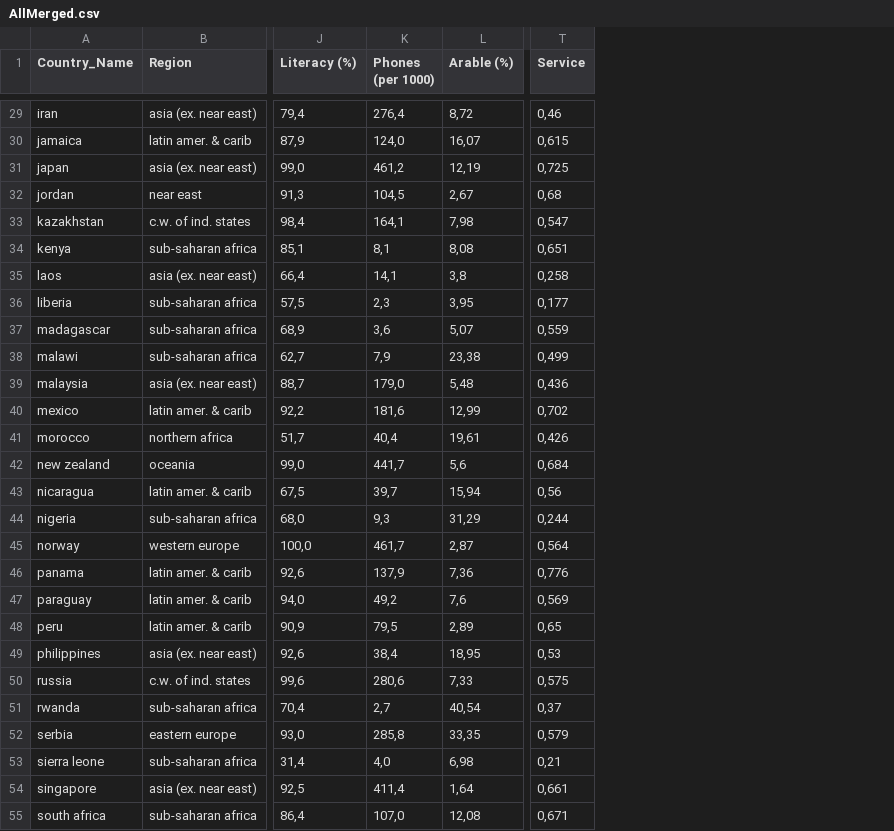
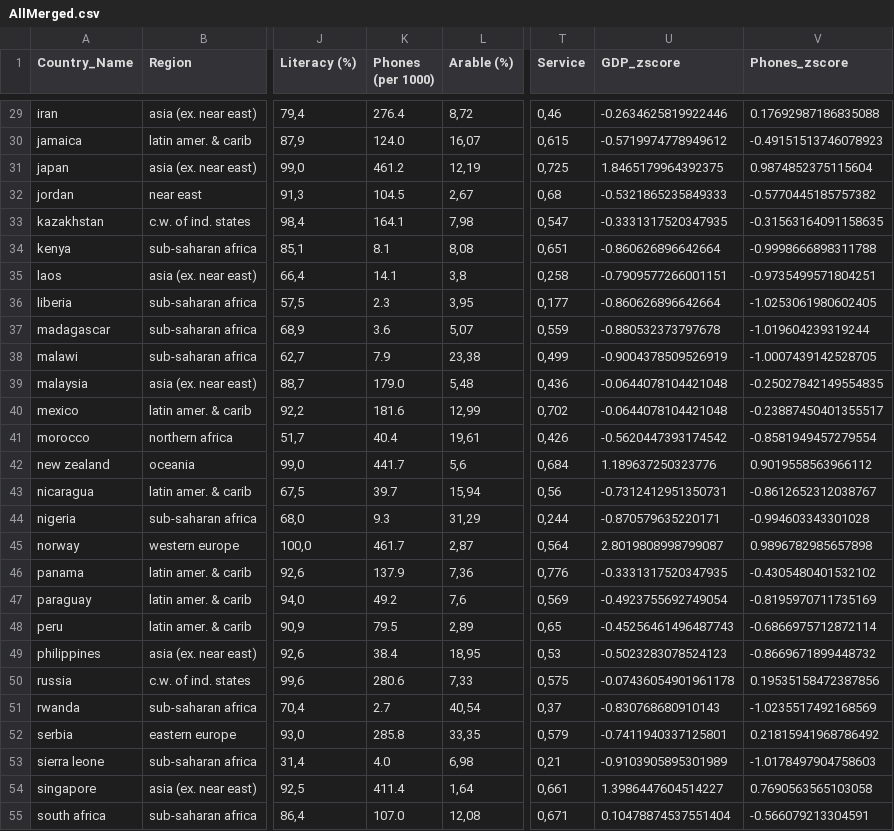
Before and after one commit to nunovivas/TrabalhoFinal, a CSV file: DadosTratados/AllMerged.csv, drawn as a sheet; only a part is shown, gaps mark what is left out; the diff covers the shown part only; the diff names each change by its address in the sheet, - before the commit and + after, or states it on an @@ line.

```diff
--- a/DadosTratados/AllMerged.csv
+++ b/DadosTratados/AllMerged.csv
+column U (GDP_zscore), rows 29-55: -0.2634625819922446 | -0.5719974778949612 | 1.8465179964392375 | -0.5321865235849333 | -0.3331317520347935 | -0.860626896642664 | -0.7909577266001151 | -0.860626896642664 | -0.880532373797678 | -0.9004378509526919 | -0.0644078104421048 | -0.0644078104421048 | -0.5620447393174542 | 1.189637250323776 | -0.7312412951350731 | -0.870579635220171 | 2.8019808998799087 | -0.3331317520347935 | -0.4923755692749054 | -0.45256461496487743 | -0.5023283078524123 | -0.07436054901961178 | -0.830768680910143 | -0.7411940337125801 | -0.9103905895301989 | 1.3986447604514227 | 0.10478874537551404
+column V (Phones_zscore), rows 29-55: 0.17692987186835088 | -0.49151513746078923 | 0.9874852375115604 | -0.5770445185757382 | -0.31563164091158635 | -0.9998666898311788 | -0.9735499571804251 | -1.0253061980602405 | -1.019604239319244 | -1.0007439142528705 | -0.25027842149554835 | -0.23887450401355517 | -0.8581949457279554 | 0.9019558563966112 | -0.8612652312038767 | -0.994603343301028 | 0.9896782985657898 | -0.4305480401532102 | -0.8195970711735169 | -0.6866975712872114 | -0.8669671899448732 | 0.19535158472387856 | -1.0235517492168569 | 0.21815941968786492 | -1.0178497904758603 | 0.7690563565103058 | -0.566079213304591
-K29 (Phones (per 1000)): 276,4
+K29 (Phones (per 1000)): 276.4
-K30 (Phones (per 1000)): 124,0
+K30 (Phones (per 1000)): 124.0
-K31 (Phones (per 1000)): 461,2
+K31 (Phones (per 1000)): 461.2
-K32 (Phones (per 1000)): 104,5
+K32 (Phones (per 1000)): 104.5
-K33 (Phones (per 1000)): 164,1
+K33 (Phones (per 1000)): 164.1
-K34 (Phones (per 1000)): 8,1
+K34 (Phones (per 1000)): 8.1
-K35 (Phones (per 1000)): 14,1
+K35 (Phones (per 1000)): 14.1
-K36 (Phones (per 1000)): 2,3
+K36 (Phones (per 1000)): 2.3
-K37 (Phones (per 1000)): 3,6
+K37 (Phones (per 1000)): 3.6
-K38 (Phones (per 1000)): 7,9
+K38 (Phones (per 1000)): 7.9
-K39 (Phones (per 1000)): 179,0
+K39 (Phones (per 1000)): 179.0
-K40 (Phones (per 1000)): 181,6
+K40 (Phones (per 1000)): 181.6
-K41 (Phones (per 1000)): 40,4
+K41 (Phones (per 1000)): 40.4
-K42 (Phones (per 1000)): 441,7
+K42 (Phones (per 1000)): 441.7
-K43 (Phones (per 1000)): 39,7
+K43 (Phones (per 1000)): 39.7
-K44 (Phones (per 1000)): 9,3
+K44 (Phones (per 1000)): 9.3
-K45 (Phones (per 1000)): 461,7
+K45 (Phones (per 1000)): 461.7
-K46 (Phones (per 1000)): 137,9
+K46 (Phones (per 1000)): 137.9
-K47 (Phones (per 1000)): 49,2
+K47 (Phones (per 1000)): 49.2
-K48 (Phones (per 1000)): 79,5
+K48 (Phones (per 1000)): 79.5
-K49 (Phones (per 1000)): 38,4
+K49 (Phones (per 1000)): 38.4
-K50 (Phones (per 1000)): 280,6
+K50 (Phones (per 1000)): 280.6
-K51 (Phones (per 1000)): 2,7
+K51 (Phones (per 1000)): 2.7
-K52 (Phones (per 1000)): 285,8
+K52 (Phones (per 1000)): 285.8
-K53 (Phones (per 1000)): 4,0
+K53 (Phones (per 1000)): 4.0
-K54 (Phones (per 1000)): 411,4
+K54 (Phones (per 1000)): 411.4
-K55 (Phones (per 1000)): 107,0
+K55 (Phones (per 1000)): 107.0
```
Also changed, not shown: 42 edited cells elsewhere in this file, DadosTratados/Merged.csv, DadosTratados/dfDashboards.csv, 2 other files.
